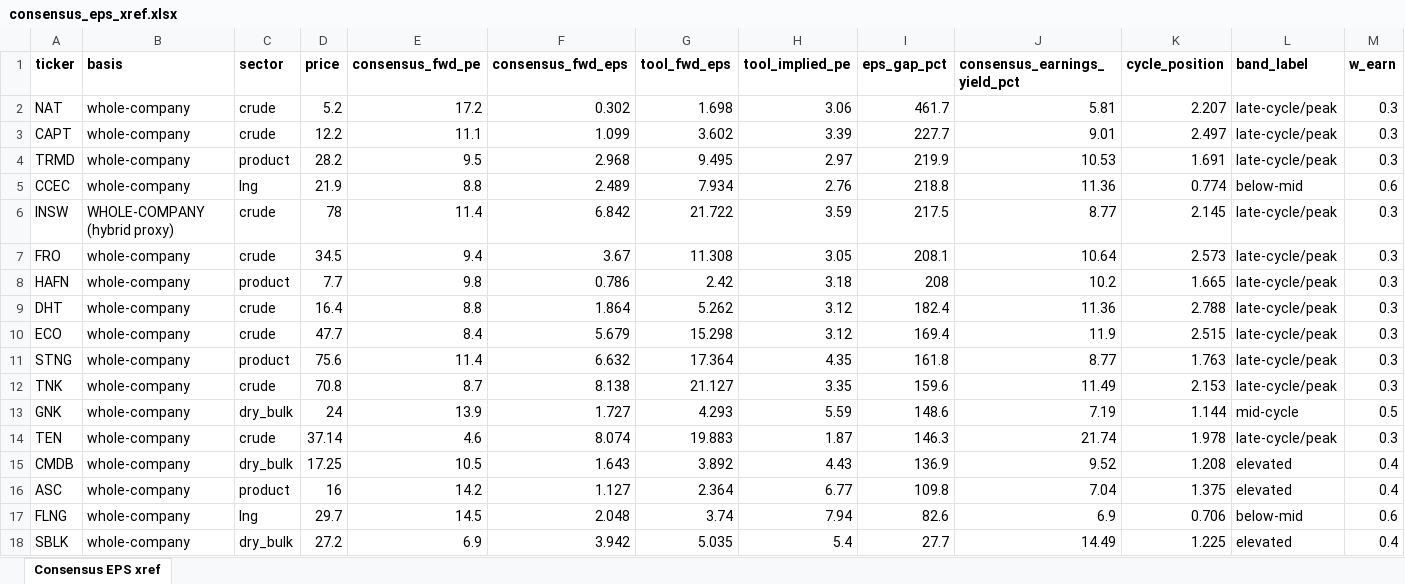
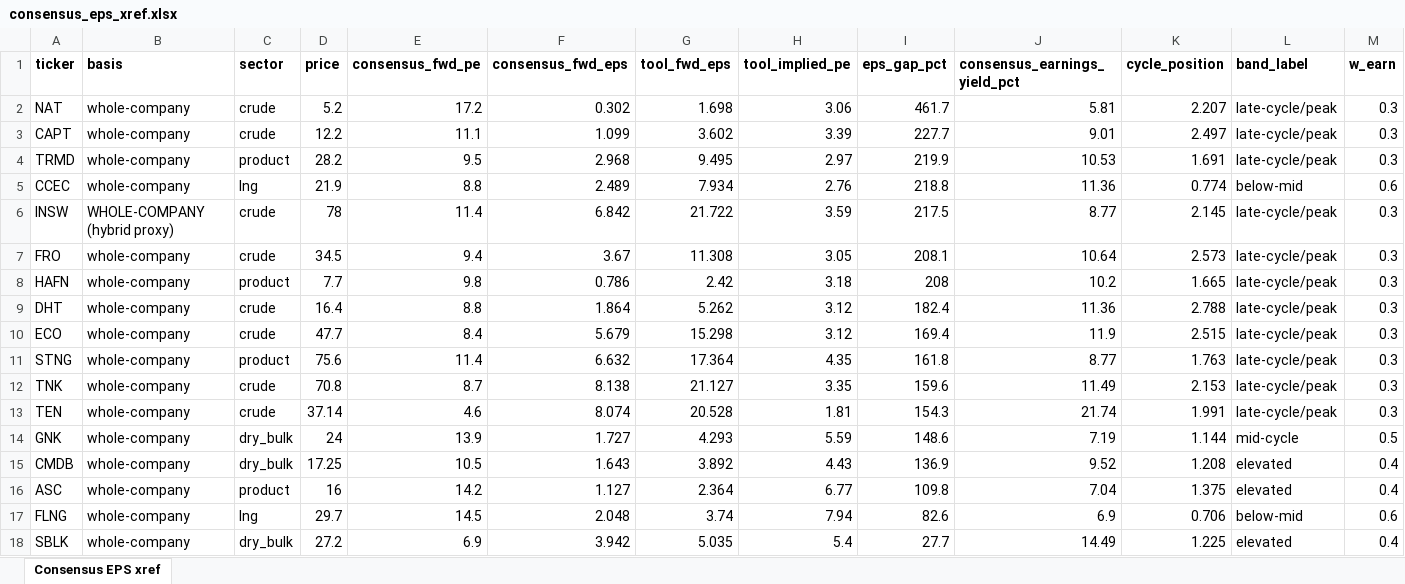
Before and after one commit to dav204/crude-tanker-fv, an Excel workbook: outputs/consensus_eps_xref.xlsx, sheet Consensus EPS xref, drawn as a sheet; only a part is shown; values as stored, in another font and other column widths than the file's, no borders; removed rows and columns are numbered as before the commit, all else as after; rows hold the shown columns only; the diff names each change by its address in the sheet, - before the commit and + after, or states it on an @@ line.

```diff
--- a/outputs/consensus_eps_xref.xlsx (sheet Consensus EPS xref)
+++ b/outputs/consensus_eps_xref.xlsx (sheet Consensus EPS xref)
+row 13: TEN | whole-company | crude | 37.14 | 4.6 | 8.074 | 20.528 | 1.81 | 154.3 | 21.74 | 1.991 | late-cycle/peak | 0.3
-row 14: TEN | whole-company | crude | 37.14 | 4.6 | 8.074 | 19.883 | 1.87 | 146.3 | 21.74 | 1.978 | late-cycle/peak | 0.3
```
Also changed, not shown: outputs/broker_nav_sweep.xlsx, outputs/capt_fv_report.xlsx, 46 other files.
